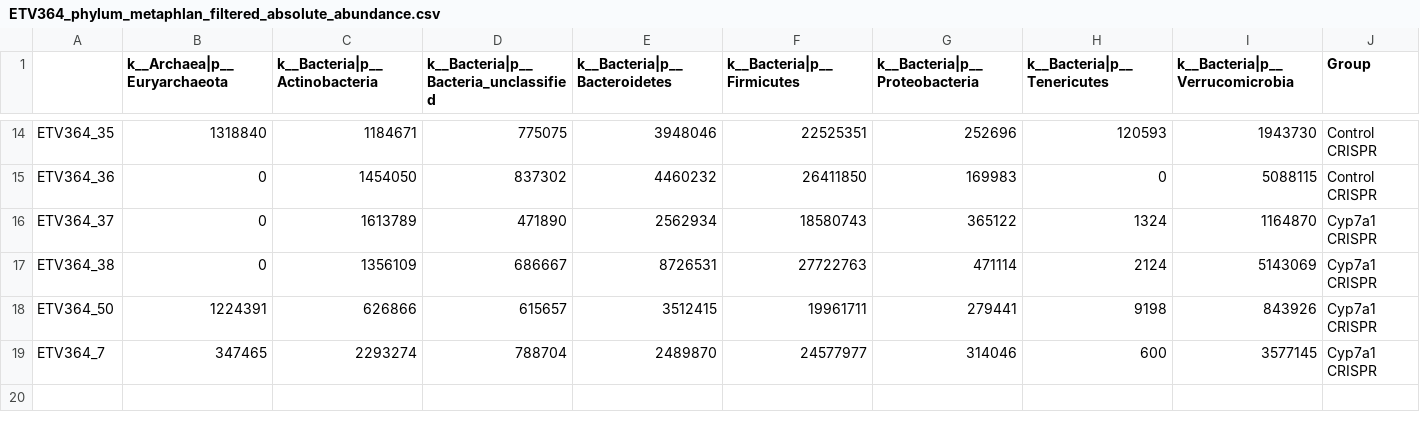
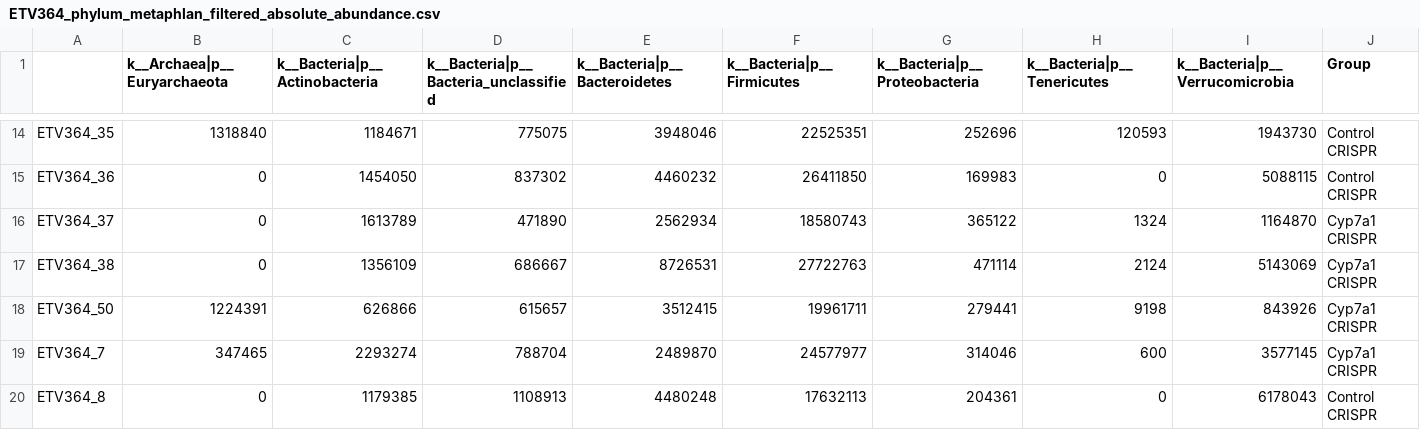
Before and after one commit to tarlingvallimlab/Absorption-CYP7A1, a CSV file: Microbiome_Analysis/Output/ETV364_phylum_metaphlan_filtered_absolute_abundance.csv, drawn as a sheet; only a part is shown, gaps mark what is left out; the diff names each change by its address in the sheet, - before the commit and + after, or states it on an @@ line.

Commit message:
Add files via upload
Previously missing one sample from this specific output file, now fixed.

```diff
--- a/Microbiome_Analysis/Output/ETV364_phylum_metaphlan_filtered_absolute_abundance.csv
+++ b/Microbiome_Analysis/Output/ETV364_phylum_metaphlan_filtered_absolute_abundance.csv
+row 20: ETV364_8 | 0 | 1179385 | 1108913 | 4480248 | 17632113 | 204361 | 0 | 6178043 | Control CRISPR
```
